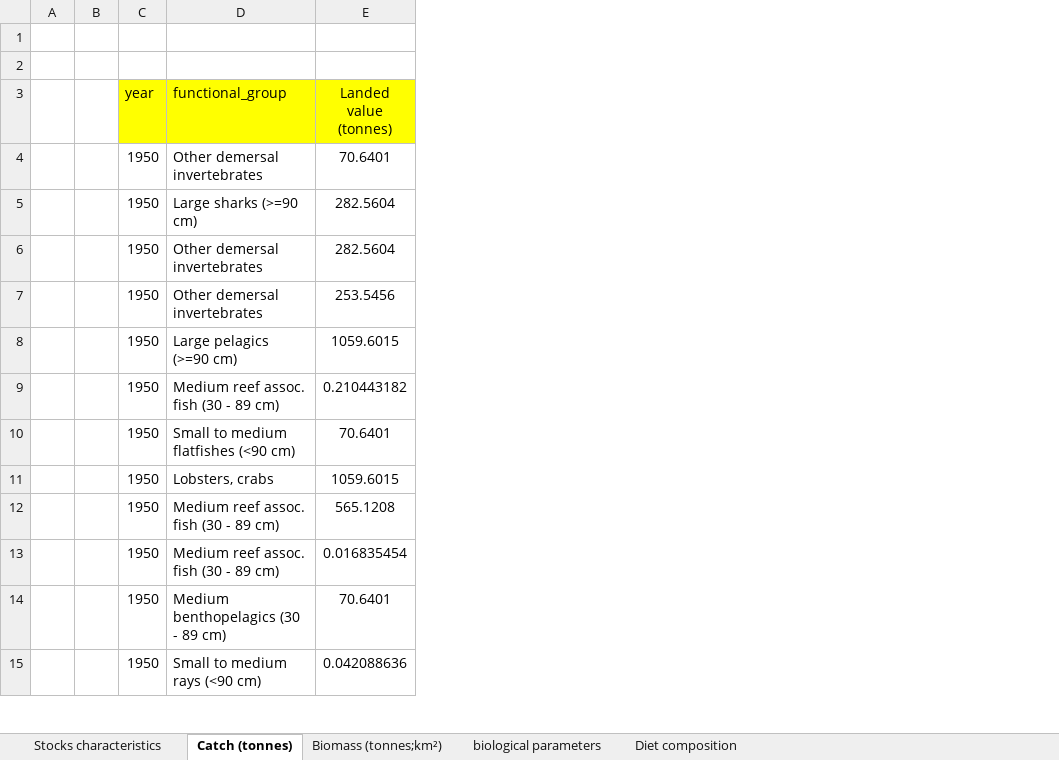
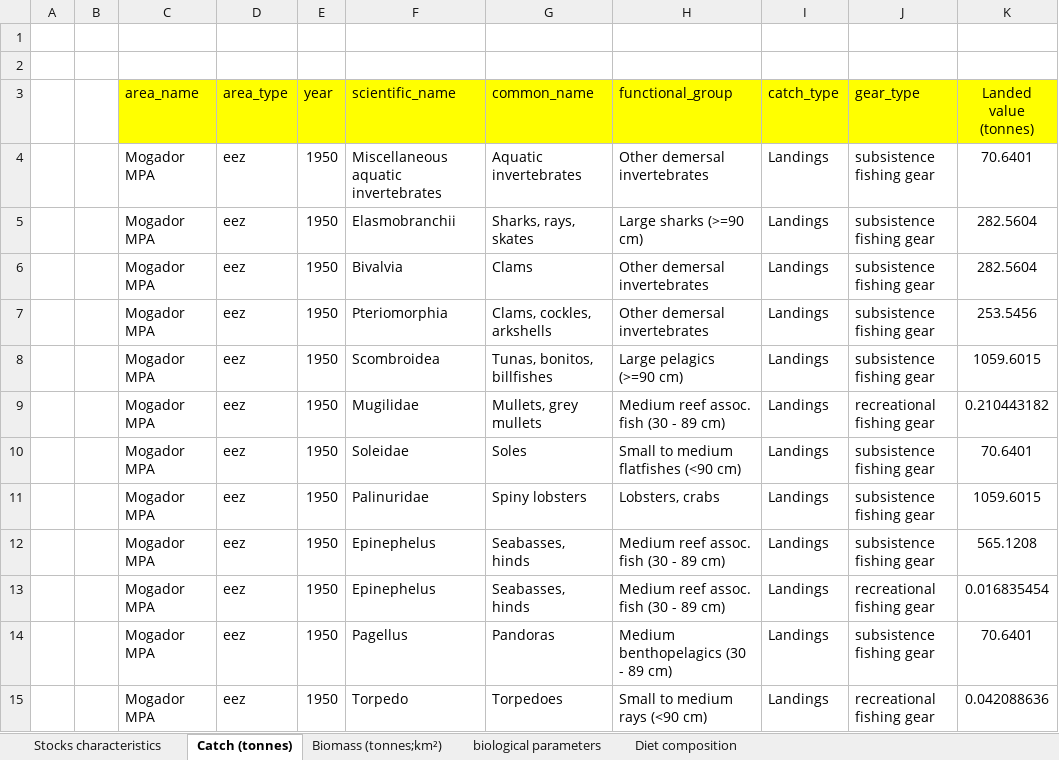
Before and after one commit to oubia/Oceanographic-data-analyzation, an Excel workbook: visualiser_données_python/Mogador MPA data/Data/Mogador MPA data.xlsx, sheet Catch (tonnes), drawn as a sheet; only a part is shown; values as stored, in another font and other column widths than the file's, no borders; table styles not drawn; the diff names each change by its address in the sheet, - before the commit and + after, or states it on an @@ line.

```diff
--- a/visualiser_données_python/Mogador MPA data/Data/Mogador MPA data.xlsx (sheet Catch (tonnes))
+++ b/visualiser_données_python/Mogador MPA data/Data/Mogador MPA data.xlsx (sheet Catch (tonnes))
+column C (area_name), rows 4-15: all Mogador MPA
+column D (area_type), rows 4-15: all eez
+column F (scientific_name), rows 4-15: Miscellaneous aquatic invertebrates | Elasmobranchii | Bivalvia | Pteriomorphia | Scombroidea | Mugilidae | Soleidae | Palinuridae | Epinephelus | Epinephelus | Pagellus | Torpedo
+column G (common_name), rows 4-15: Aquatic invertebrates | Sharks, rays, skates | Clams | Clams, cockles, arkshells | Tunas, bonitos, billfishes | Mullets, grey mullets | Soles | Spiny lobsters | Seabasses, hinds | Seabasses, hinds | Pandoras | Torpedoes
+column I (catch_type), rows 4-15: all Landings
+column J (gear_type), rows 4-15: subsistence fishing gear | subsistence fishing gear | subsistence fishing gear | subsistence fishing gear | subsistence fishing gear | recreational fishing gear | subsistence fishing gear | subsistence fishing gear | subsistence fishing gear | recreational fishing gear | subsistence fishing gear | recreational fishing gear
```
Also changed, not shown: sheet Biomass (tonnes;km²), 13 other files.
